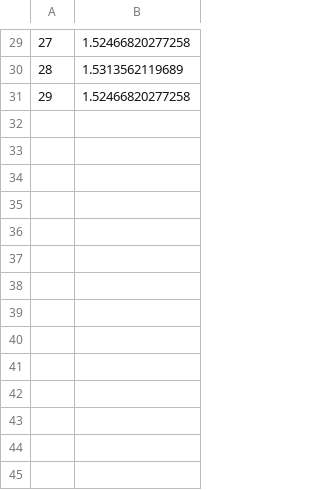
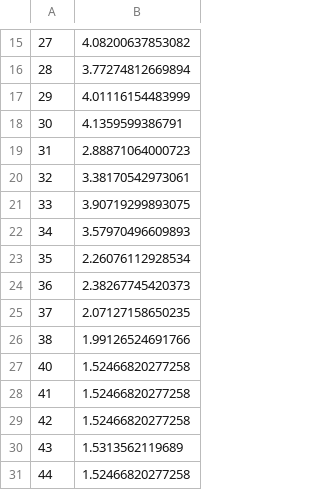
Before and after one commit to marcelolobosco/covid19model, a CSV file: data/ViralLoad.csv, drawn as a sheet; only a part is shown, gaps mark what is left out; the diff covers the shown part only.

```diff
--- a/data/ViralLoad.csv
+++ b/data/ViralLoad.csv
@@ -29,3 +15,17 @@
-27;1.52466820277258
-28;1.5313562119689
-29;1.52466820277258
+27;4.08200637853082
+28;3.77274812669894
+29;4.01116154483999
+30;4.1359599386791
+31;2.88871064000723
+32;3.38170542973061
+33;3.90719299893075
+34;3.57970496609893
+35;2.26076112928534
+36;2.38267745420373
+37;2.07127158650235
+38;1.99126524691766
+40;1.52466820277258
+41;1.52466820277258
+42;1.52466820277258
+43;1.5313562119689
+44;1.52466820277258
```
Also changed, not shown: 1 added row, 15 removed rows and 13 edited cells elsewhere in this file, 3 other files.
